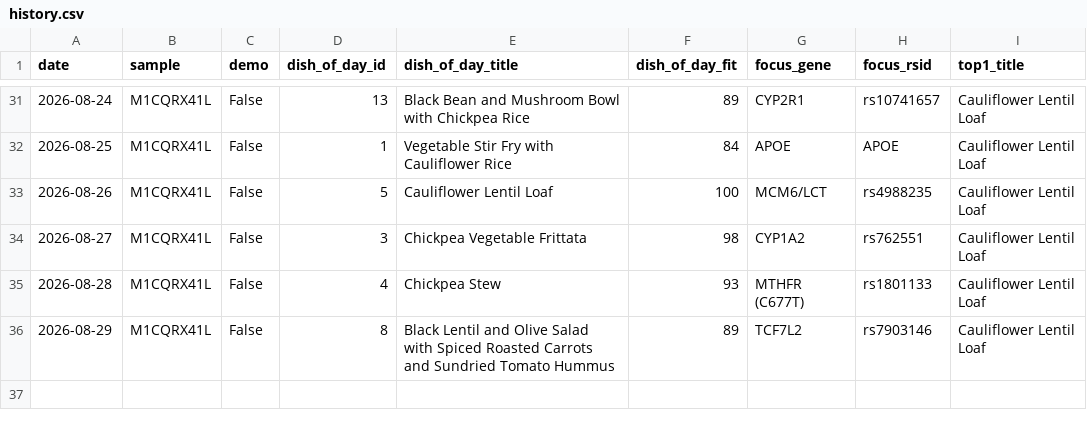
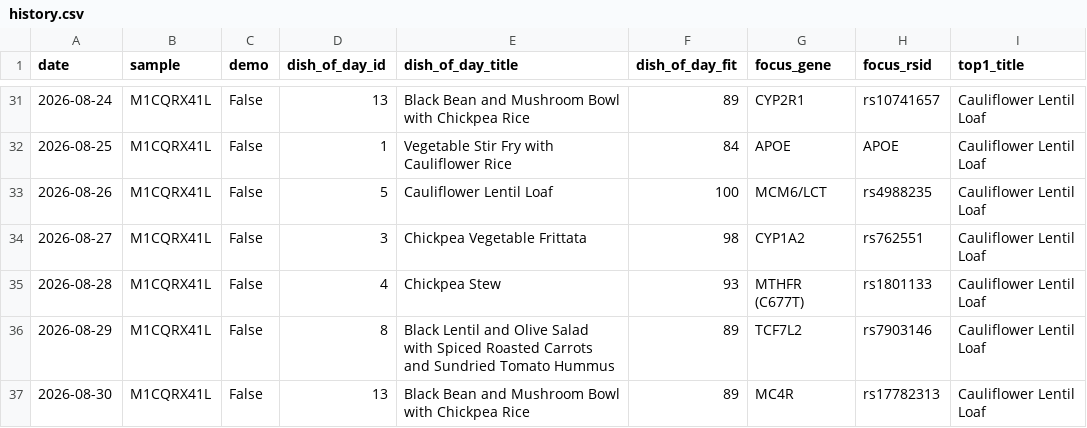
Before and after one commit to Erikiss/DNADiet, a CSV file: reports/history.csv, drawn as a sheet; only a part is shown, gaps mark what is left out; the diff names each change by its address in the sheet, - before the commit and + after, or states it on an @@ line.

```diff
--- a/reports/history.csv
+++ b/reports/history.csv
+row 37: 2026-08-30 | M1CQRX41L | False | 13 | Black Bean and Mushroom Bowl with Chickpea Rice | 89 | MC4R | rs17782313 | Cauliflower Lentil Loaf
```
Also changed, not shown: 2 other files.
